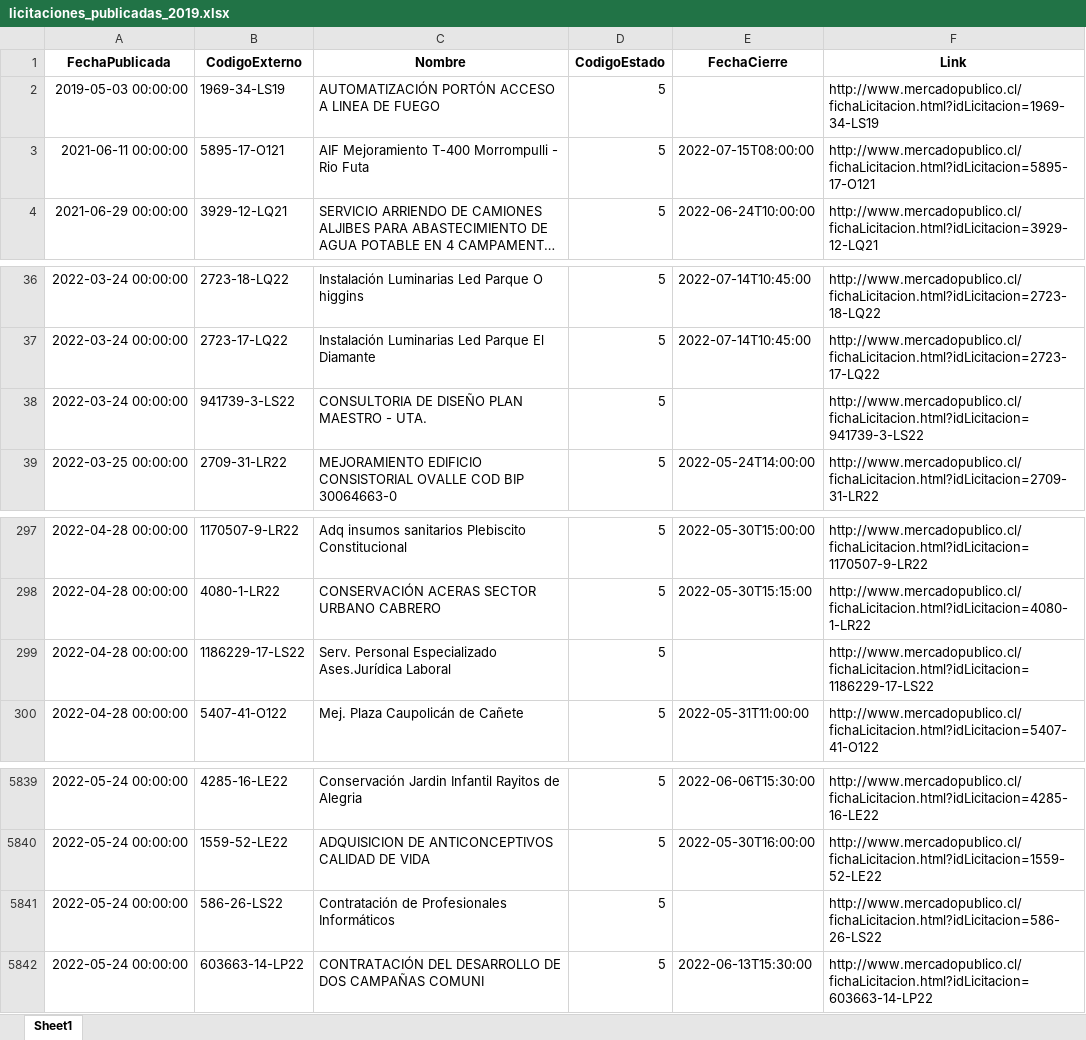
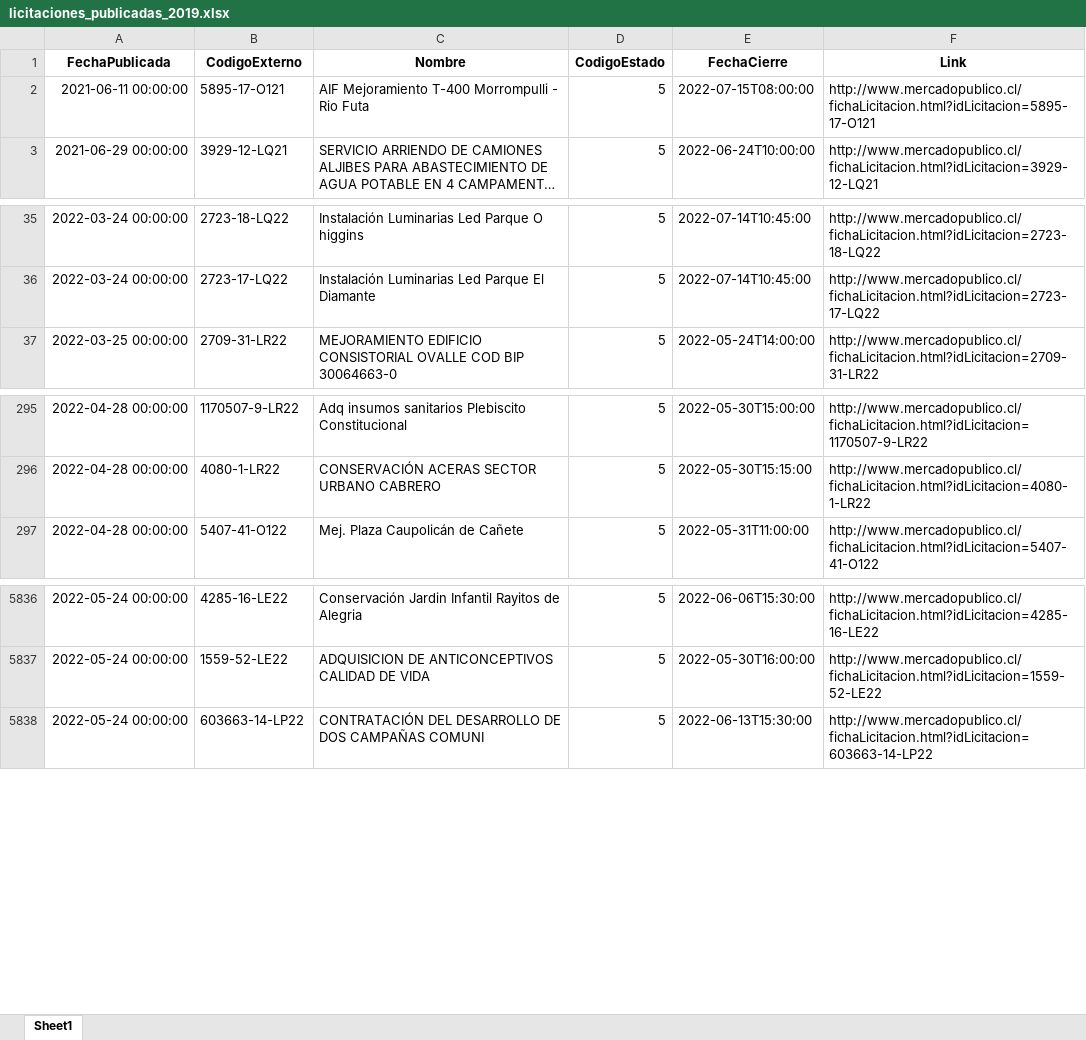
Before and after one commit to Sud-Austral/ACTION_LICITACION, an Excel workbook: licitaciones_publicadas_2019.xlsx, sheet Sheet1, drawn as a sheet; only a part is shown, gaps mark what is left out; long unchanged cells end in …; values as stored, in another font and other column widths than the file's, no borders; removed rows and columns are numbered as before the commit, all else as after; the diff covers the shown part only; the diff names each change by its address in the sheet, - before the commit and + after, or states it on an @@ line.

```diff
--- a/licitaciones_publicadas_2019.xlsx (sheet Sheet1)
+++ b/licitaciones_publicadas_2019.xlsx (sheet Sheet1)
-row 2: 2019-05-03 00:00:00 | 1969-34-LS19 | AUTOMATIZACIÓN PORTÓN ACCESO A LINEA DE FUEGO | 5 |  | http://www.mercadopublico.cl/fichaLicitacion.html?idLicitacion=1969-34-LS19
-row 38: 2022-03-24 00:00:00 | 941739-3-LS22 | CONSULTORIA DE DISEÑO PLAN MAESTRO - UTA. | 5 |  | http://www.mercadopublico.cl/fichaLicitacion.html?idLicitacion=941739-3-LS22
-row 299: 2022-04-28 00:00:00 | 1186229-17-LS22 | Serv. Personal Especializado Ases.Jurídica Laboral | 5 |  | http://www.mercadopublico.cl/fichaLicitacion.html?idLicitacion=1186229-17-LS22
-row 5841: 2022-05-24 00:00:00 | 586-26-LS22 | Contratación de Profesionales Informáticos | 5 |  | http://www.mercadopublico.cl/fichaLicitacion.html?idLicitacion=586-26-LS22
```
Also changed, not shown: 47 added rows elsewhere in this sheet, 1 other file.
